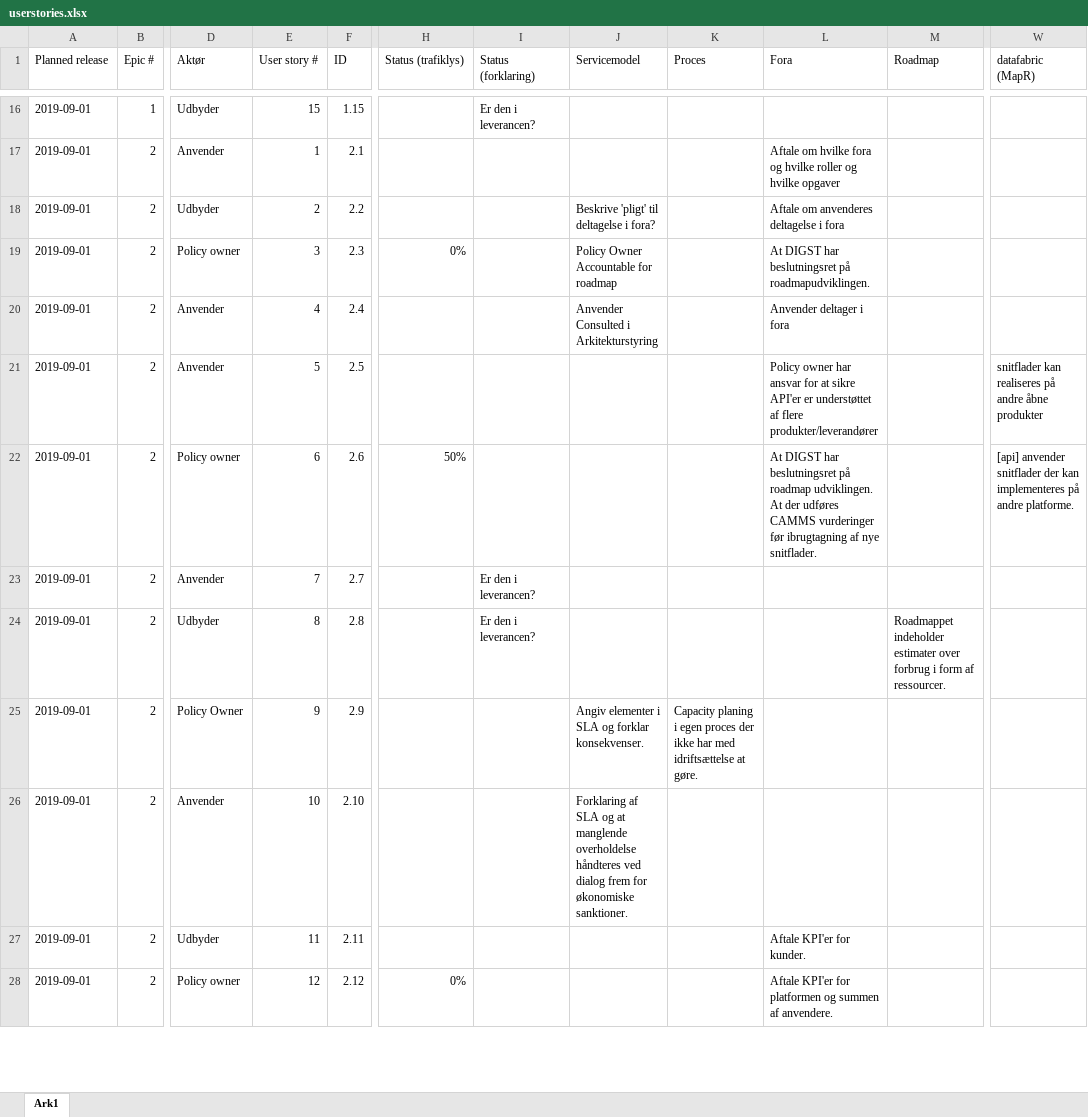
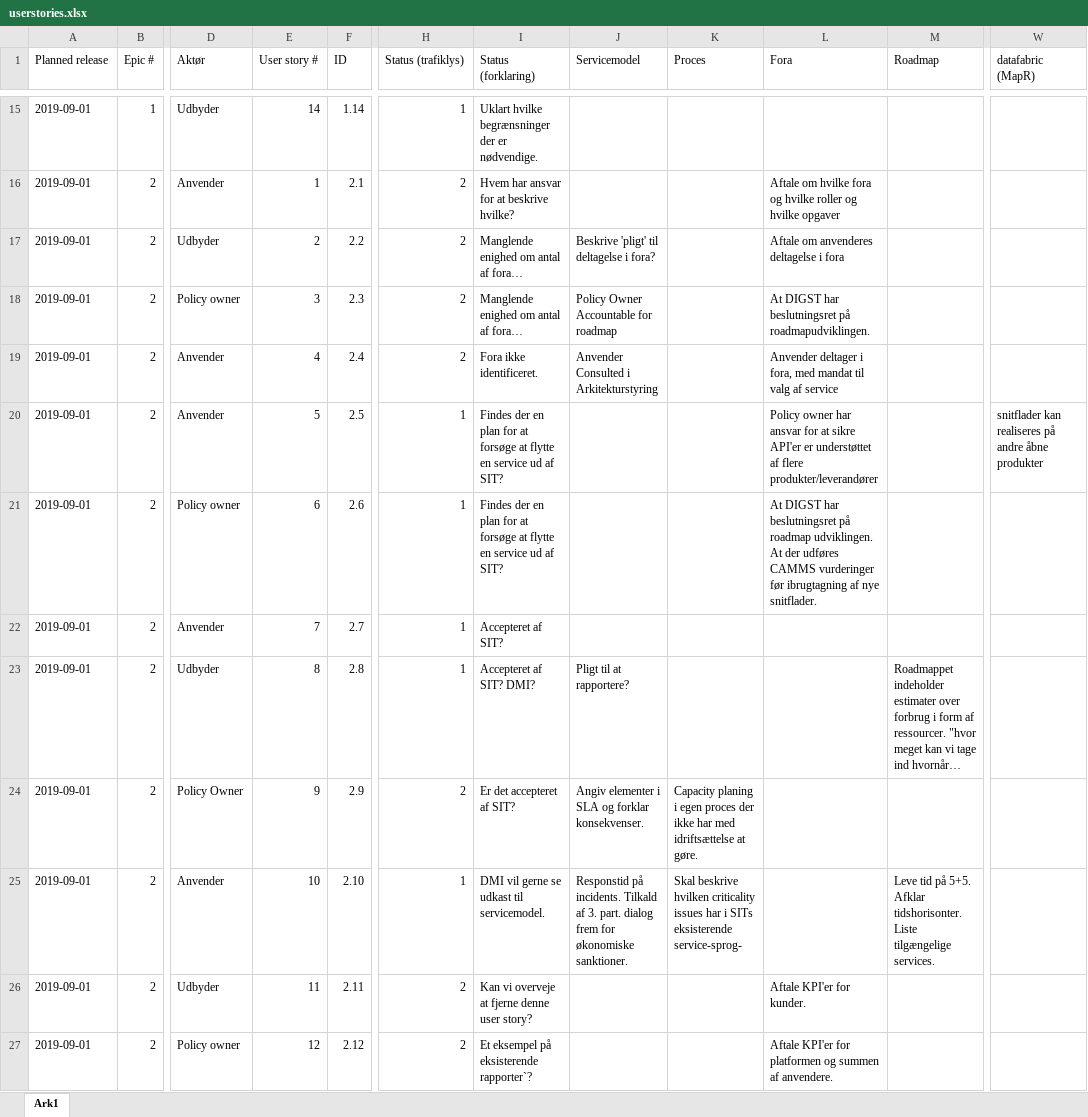
Before and after one commit to digst/cloud, an Excel workbook: docs/userstories.xlsx, sheet Ark1, drawn as a sheet; only a part is shown, gaps mark what is left out; values as stored, in another font and other column widths than the file's, no cell formats; conditional formats not drawn; addresses are those after the commit; the diff covers the shown part only; the diff names each change by its address in the sheet, - before the commit and + after, or states it on an @@ line.

```diff
--- a/docs/userstories.xlsx (sheet Ark1)
+++ b/docs/userstories.xlsx (sheet Ark1)
-E15 (User story #): 15
+E15 (User story #): 14
-F15 (ID): 1.15
+F15 (ID): 1.14
-H15 (Status (trafiklys)): (empty)
+H15 (Status (trafiklys)): 1
-I15 (Status (forklaring)): Er den i leverancen?
+I15 (Status (forklaring)): Uklart hvilke begrænsninger der er nødvendige.
-H16:H17 (Status (trafiklys)): (empty)
+H16:H17 (Status (trafiklys)): 2
-I16 (Status (forklaring)): (empty)
+I16 (Status (forklaring)): Hvem har ansvar for at beskrive hvilke?
-I17:I18 (Status (forklaring)): (empty)
+I17:I18 (Status (forklaring)): Manglende enighed om antal af fora…
-H18 (Status (trafiklys)): 0%
+H18 (Status (trafiklys)): 2
-H19 (Status (trafiklys)): (empty)
+H19 (Status (trafiklys)): 2
-I19 (Status (forklaring)): (empty)
+I19 (Status (forklaring)): Fora ikke identificeret.
-L19 (Fora): Anvender deltager i fora
+L19 (Fora): Anvender deltager i fora, med mandat til valg af service
-H20 (Status (trafiklys)): (empty)
+H20 (Status (trafiklys)): 1
-I20:I21 (Status (forklaring)): (empty)
+I20:I21 (Status (forklaring)): Findes der en plan for at forsøge at flytte en service ud af SIT?
-H21 (Status (trafiklys)): 50%
+H21 (Status (trafiklys)): 1
-W21 (datafabric (MapR)): [api] anvender snitflader der kan implementeres på andre platforme.
+W21 (datafabric (MapR)): (empty)
-H22:H23 (Status (trafiklys)): (empty)
+H22:H23 (Status (trafiklys)): 1
-I22 (Status (forklaring)): Er den i leverancen?
+I22 (Status (forklaring)): Accepteret af SIT?
-I23 (Status (forklaring)): Er den i leverancen?
+I23 (Status (forklaring)): Accepteret af SIT? DMI?
-J23 (Servicemodel): (empty)
+J23 (Servicemodel): Pligt til at rapportere?
-M23 (Roadmap): …af ressourcer.
+M23 (Roadmap): …af ressourcer. "hvor meget kan vi tage ind hvornår…
-H24 (Status (trafiklys)): (empty)
+H24 (Status (trafiklys)): 2
-I24 (Status (forklaring)): (empty)
+I24 (Status (forklaring)): Er det accepteret af SIT?
-H25 (Status (trafiklys)): (empty)
+H25 (Status (trafiklys)): 1
-I25 (Status (forklaring)): (empty)
+I25 (Status (forklaring)): DMI vil gerne se udkast til servicemodel.
-J25 (Servicemodel): Forklaring af SLA og at manglende overholdelse håndteres ved dialog frem…
+J25 (Servicemodel): Responstid på incidents. Tilkald af 3. part. dialog frem…
-K25 (Proces): (empty)
+K25 (Proces): Skal beskrive hvilken criticality issues har i SITs eksisterende service-sprog-
-M25 (Roadmap): (empty)
+M25 (Roadmap): Leve tid på 5+5. Afklar tidshorisonter. Liste tilgængelige services.
-H26 (Status (trafiklys)): (empty)
+H26 (Status (trafiklys)): 2
-I26 (Status (forklaring)): (empty)
+I26 (Status (forklaring)): Kan vi overveje at fjerne denne user story?
-H27 (Status (trafiklys)): 0%
+H27 (Status (trafiklys)): 2
-I27 (Status (forklaring)): (empty)
+I27 (Status (forklaring)): Et eksempel på eksisterende rapporter`?
```
Also changed, not shown: 1 added row, 1 removed row and 69 edited cells elsewhere in this sheet, cell formats, formulas that keep their value.
